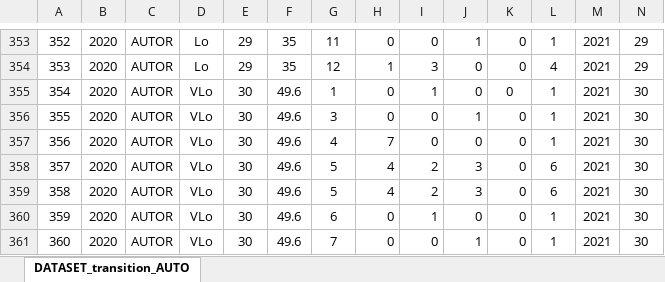
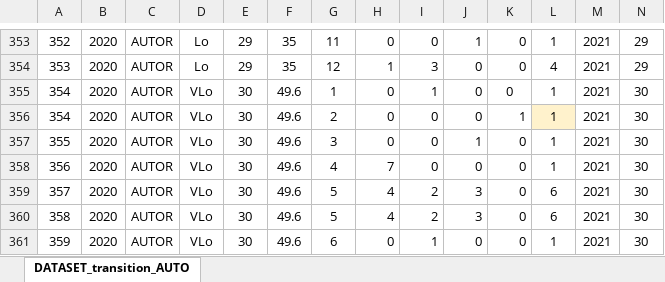
Before and after one commit to Corilana/L-HAZELNUT, an Excel workbook: Dataframes/DATASET_transition_AUTO.xlsx, sheet DATASET_transition_AUTO, drawn as a sheet; only a part is shown, gaps mark what is left out; the shorter side is filled out with more unchanged rows; values as stored, in another font and other column widths than the file's, no borders; conditional formats not drawn; rows hold the shown columns only; the diff names each change by its address in the sheet, - before the commit and + after, or states it on an @@ line.

```diff
--- a/Dataframes/DATASET_transition_AUTO.xlsx (sheet DATASET_transition_AUTO)
+++ b/Dataframes/DATASET_transition_AUTO.xlsx (sheet DATASET_transition_AUTO)
+row 356: 354 | 2020 | AUTOR | VLo | 30 | 49.6 | 2 | 0 | 0 | 0 | 1 | 1 | 2021 | 30
```
Also changed, not shown: formulas that keep their value, 2 other files.
